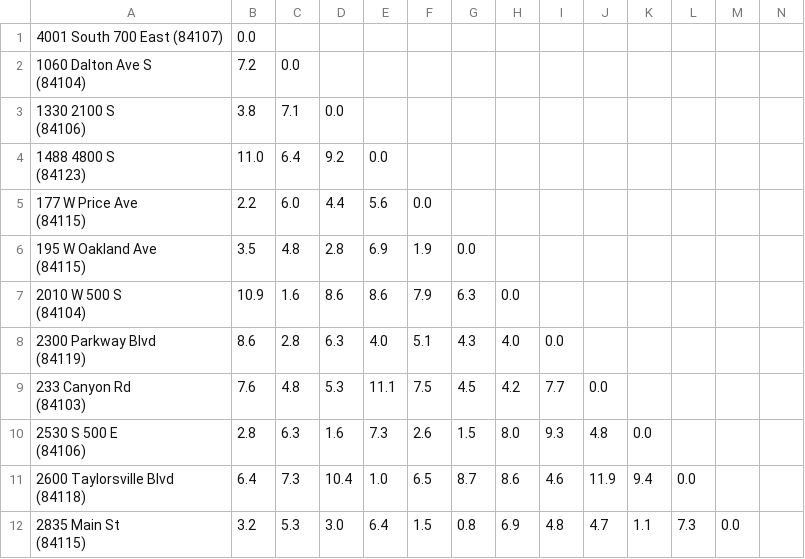
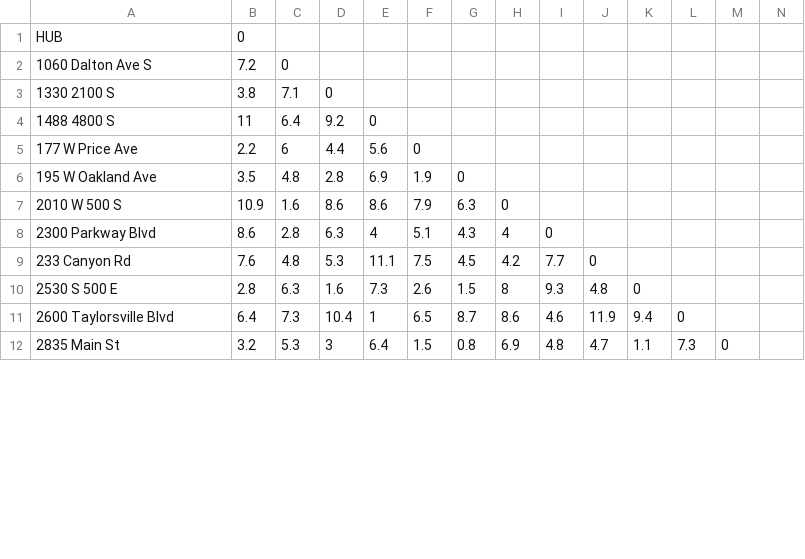
Before and after one commit to AxelCornelly/C950_WGUPS_Program, a CSV file: WGUPS Distance Table.csv, drawn as a sheet; only a part is shown; removed rows and columns are numbered as before the commit, all else as after; rows hold the shown columns only; ↵ is a line break in a cell; the diff covers the shown part only; the diff names each change by its address in the sheet, - before the commit and + after, or states it on an @@ line.

Commit message:
Reformatted data, more legible

```diff
--- a/WGUPS Distance Table.csv
+++ b/WGUPS Distance Table.csv
-row 1: 4001 South 700 East (84107) | 0.0
-row 2: 1060 Dalton Ave S ↵ (84104) | 7.2 | 0.0
+row 1: HUB | 0
+row 2: 1060 Dalton Ave S | 7.2 | 0
-A3: 1330 2100 S ↵ (84106)
+A3: 1330 2100 S
-D3: 0.0
+D3: 0
-row 4: 1488 4800 S ↵ (84123) | 11.0 | 6.4 | 9.2 | 0.0
+row 4: 1488 4800 S | 11 | 6.4 | 9.2 | 0
-A5: 177 W Price Ave ↵ (84115)
+A5: 177 W Price Ave
-C5: 6.0
+C5: 6
-F5: 0.0
+F5: 0
-A6: 195 W Oakland Ave ↵ (84115)
+A6: 195 W Oakland Ave
-G6: 0.0
+G6: 0
-A7: 2010 W 500 S ↵ (84104)
+A7: 2010 W 500 S
-H7: 0.0
+H7: 0
-A8: 2300 Parkway Blvd ↵ (84119)
+A8: 2300 Parkway Blvd
-E8: 4.0
+E8: 4
-H8: 4.0
+H8: 4
-I8: 0.0
+I8: 0
-A9: 233 Canyon Rd ↵ (84103)
+A9: 233 Canyon Rd
-J9: 0.0
+J9: 0
-A10: 2530 S 500 E ↵ (84106)
+A10: 2530 S 500 E
-H10: 8.0
+H10: 8
-K10: 0.0
+K10: 0
-A11: 2600 Taylorsville Blvd ↵ (84118)
+A11: 2600 Taylorsville Blvd
-E11: 1.0
+E11: 1
-L11: 0.0
+L11: 0
-A12: 2835 Main St ↵ (84115)
+A12: 2835 Main St
-D12: 3.0
+D12: 3
-M12: 0.0
+M12: 0
```
Also changed, not shown: 60 edited cells elsewhere in this file.
